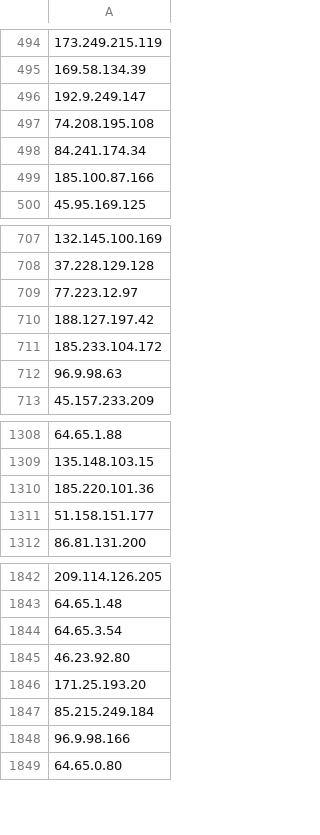
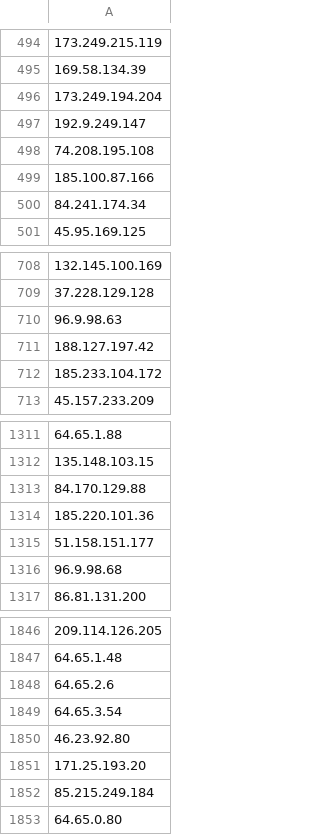
Before and after one commit to PeeBee66/Updated_TOR_Nodes, a CSV file: tor_nodes_IP_only.csv, drawn as a sheet; only a part is shown, gaps mark what is left out; removed rows and columns are numbered as before the commit, all else as after; the diff covers the shown part only; the diff names each change by its address in the sheet, - before the commit and + after, or states it on an @@ line.

Commit message:
Update IP-only Tor nodes list - 2026-11-26

```diff
--- a/tor_nodes_IP_only.csv
+++ b/tor_nodes_IP_only.csv
+row 496: 173.249.194.204
-row 498: 84.241.174.34
+row 500: 84.241.174.34
-A710: 77.223.12.97
+A710: 96.9.98.63
-row 712: 96.9.98.63
+row 1313: 84.170.129.88
+row 1316: 96.9.98.68
+row 1848: 64.65.2.6
-row 1848: 96.9.98.166
```
Also changed, not shown: 36 added rows, 39 removed rows and 2 moved rows elsewhere in this file.
